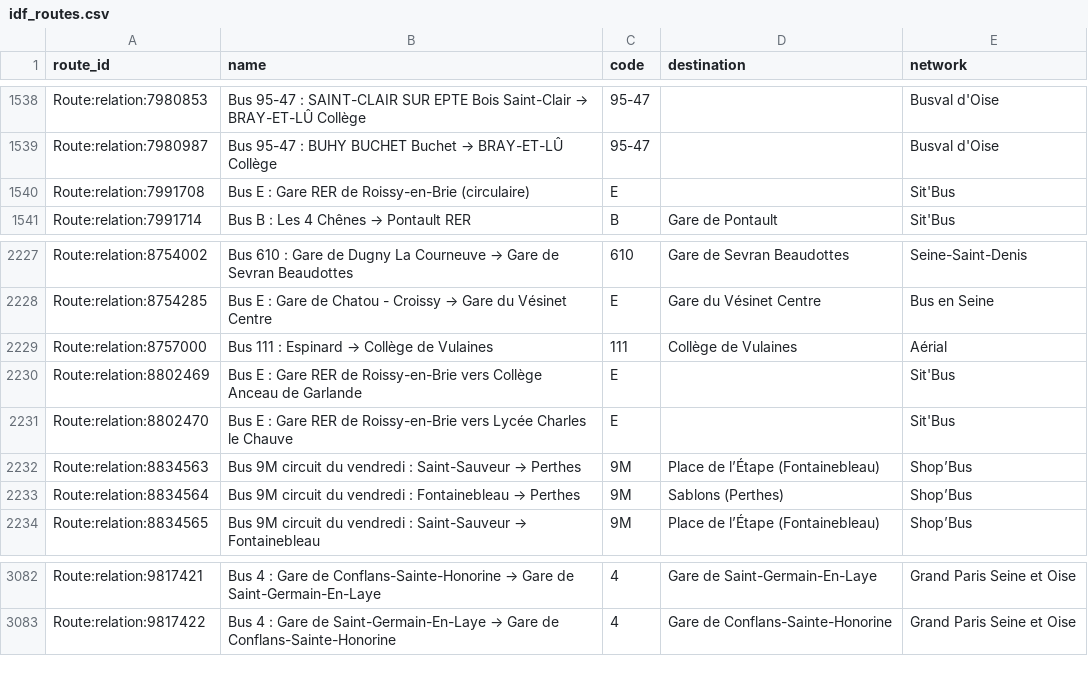
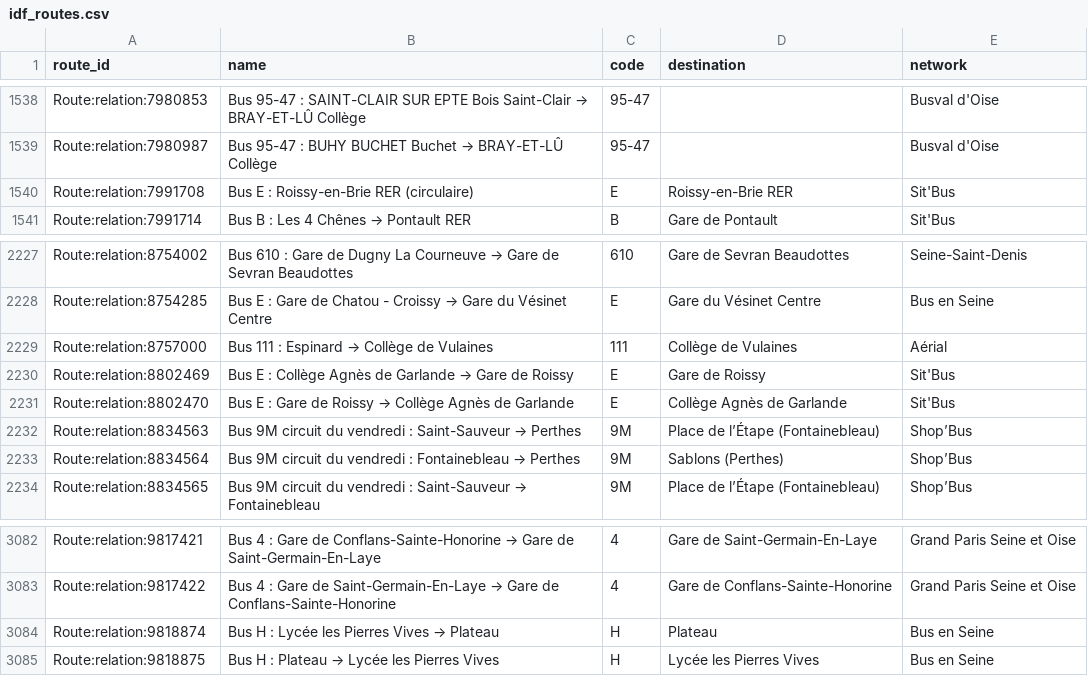
Before and after one commit to Jungle-Bus/ref-fr-STIF, a CSV file: data/idf_routes.csv, drawn as a sheet; only a part is shown, gaps mark what is left out.

```diff
--- a/data/idf_routes.csv
+++ b/data/idf_routes.csv
@@ -1539,3 +1539,3 @@ Route:relation:7980853,Bus 95-47 : SAINT-CLAIR SUR EPTE Bois Saint-Clair → BRA
 Route:relation:7980987,Bus 95-47 : BUHY BUCHET Buchet → BRAY-ET-LÛ Collège,95-47,,Busval d'Oise
-Route:relation:7991708,Bus E : Gare RER de Roissy-en-Brie (circulaire),E,,Sit'Bus
+Route:relation:7991708,Bus E : Roissy-en-Brie RER (circulaire),E,Roissy-en-Brie RER,Sit'Bus
 Route:relation:7991714,Bus B : Les 4 Chênes → Pontault RER,B,Gare de Pontault,Sit'Bus
@@ -2229,4 +2229,4 @@ Route:relation:8754285,Bus E : Gare de Chatou - Croissy → Gare du Vésinet Cen
 Route:relation:8757000,Bus 111 : Espinard → Collège de Vulaines,111,Collège de Vulaines,Aérial
-Route:relation:8802469,Bus E : Gare RER de Roissy-en-Brie vers Collège Anceau de Garlande,E,,Sit'Bus
-Route:relation:8802470,Bus E : Gare RER de Roissy-en-Brie vers Lycée Charles le Chauve,E,,Sit'Bus
+Route:relation:8802469,Bus E : Collège Agnès de Garlande → Gare de Roissy,E,Gare de Roissy,Sit'Bus
+Route:relation:8802470,Bus E : Gare de Roissy → Collège Agnès de Garlande,E,Collège Agnès de Garlande,Sit'Bus
 Route:relation:8834563,Bus 9M circuit du vendredi : Saint-Sauveur → Perthes,9M,Place de l’Étape (Fontainebleau),Shop’Bus
@@ -3083 +3083,3 @@ Route:relation:9817421,Bus 4 : Gare de Conflans-Sainte-Honorine  → Gare de Sai
 Route:relation:9817422,Bus 4 : Gare de Saint-Germain-En-Laye  → Gare de Conflans-Sainte-Honorine,4,Gare de Conflans-Sainte-Honorine,Grand Paris Seine et Oise
+Route:relation:9818874,Bus H : Lycée les Pierres Vives → Plateau,H,Plateau,Bus en Seine
+Route:relation:9818875,Bus H : Plateau → Lycée les Pierres Vives,H,Lycée les Pierres Vives,Bus en Seine
```
Also changed, not shown: data/osmose_relations_with_coord.csv, 2 other files.
